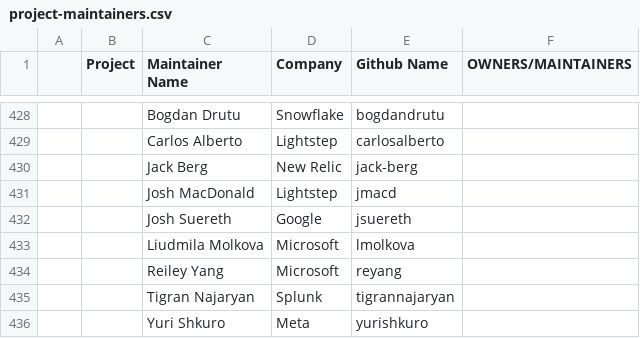
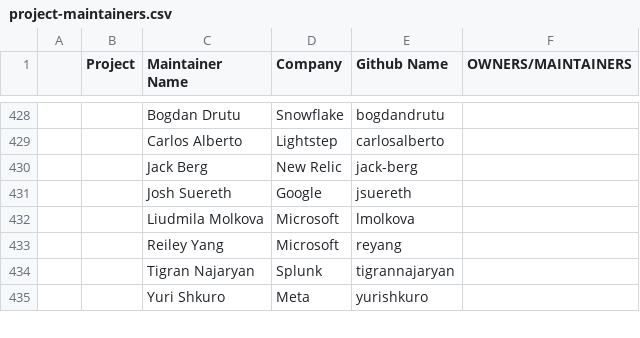
Before and after one commit to cncf/foundation, a CSV file: project-maintainers.csv, drawn as a sheet; only a part is shown, gaps mark what is left out; the diff names each change by its address in the sheet, - before the commit and + after, or states it on an @@ line.

Commit message:
Remove jmacd from OpenTelemetry TC
Reflecting recent changes in the project

Signed-off-by: Daniel Gomez Blanco <mail@dangb.me>

```diff
--- a/project-maintainers.csv
+++ b/project-maintainers.csv
-row 431:  |  | Josh MacDonald | Lightstep | jmacd
```
